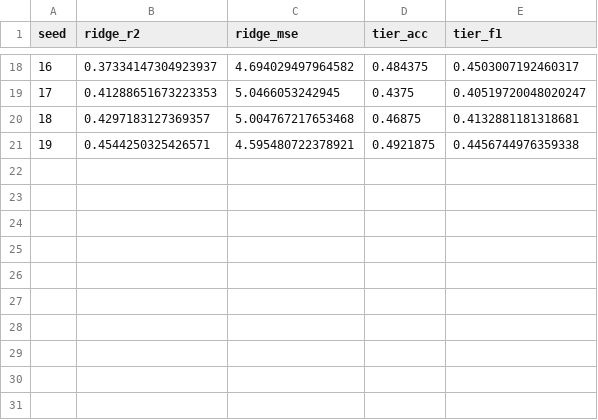
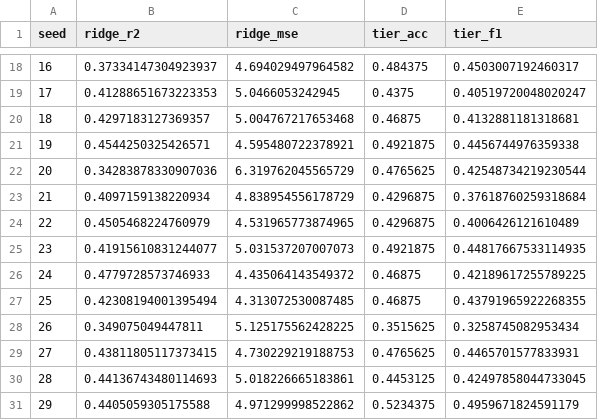
Before and after one commit to git4research/supplementary_material_p3, a CSV file: outputs/tfidf_baseline/tfidf_observed_per_split.csv, drawn as a sheet; only a part is shown, gaps mark what is left out.

```diff
--- a/outputs/tfidf_baseline/tfidf_observed_per_split.csv
+++ b/outputs/tfidf_baseline/tfidf_observed_per_split.csv
@@ -21 +21,11 @@ seed,ridge_r2,ridge_mse,tier_acc,tier_f1
 19,0.4544250325426571,4.595480722378921,0.4921875,0.4456744976359338
+20,0.34283878330907036,6.319762045565729,0.4765625,0.42548734219230544
+21,0.4097159138220934,4.838954556178729,0.4296875,0.37618760259318684
+22,0.4505468224760979,4.531965773874965,0.4296875,0.4006426121610489
+23,0.41915610831244077,5.031537207007073,0.4921875,0.44817667533114935
+24,0.4779728573746933,4.435064143549372,0.46875,0.42189617255789225
+25,0.42308194001395494,4.313072530087485,0.46875,0.43791965922268355
+26,0.349075049447811,5.125175562428225,0.3515625,0.3258745082953434
+27,0.43811805117373415,4.730229219188753,0.4765625,0.4465701577833931
+28,0.44136743480114693,5.018226665183861,0.4453125,0.42497858044733045
+29,0.4405059305175588,4.971299998522862,0.5234375,0.4959671824591179
```
Also changed, not shown: outputs/tfidf_baseline/tfidf_metrics.csv, 56 other files.
